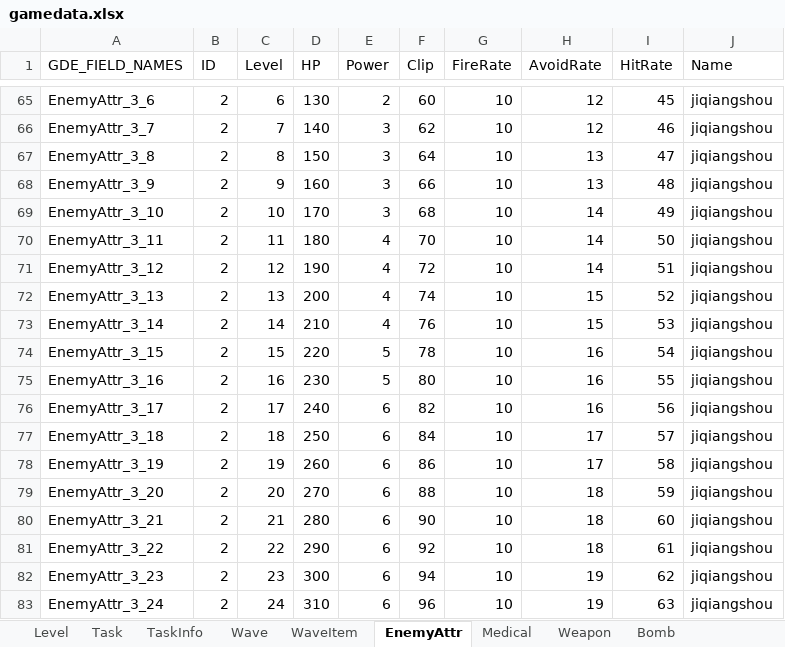
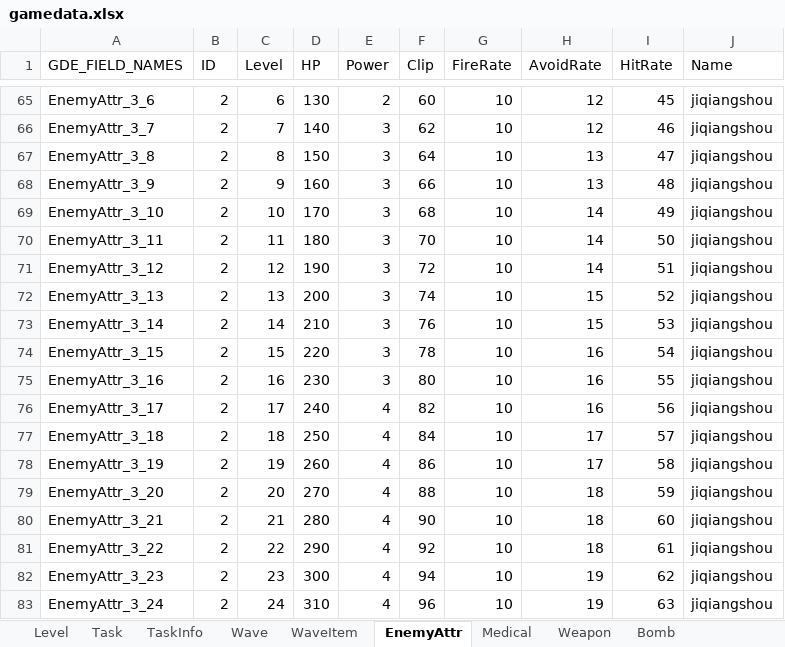
Before and after one commit to yantian001/3dshooter, an Excel workbook: Assets/UI/gamedata.xlsx, sheet EnemyAttr, drawn as a sheet; only a part is shown, gaps mark what is left out; values as stored, in another font and other column widths than the file's, no borders; the diff names each change by its address in the sheet, - before the commit and + after, or states it on an @@ line.

Commit message:
data

```diff
--- a/Assets/UI/gamedata.xlsx (sheet EnemyAttr)
+++ b/Assets/UI/gamedata.xlsx (sheet EnemyAttr)
-E70:E73 (Power): 4
+E70:E73 (Power): 3
-E74:E75 (Power): 5
+E74:E75 (Power): 3
-E76:E83 (Power): 6
+E76:E83 (Power): 4
```
Also changed, not shown: sheet TaskInfo, 1 other file.
